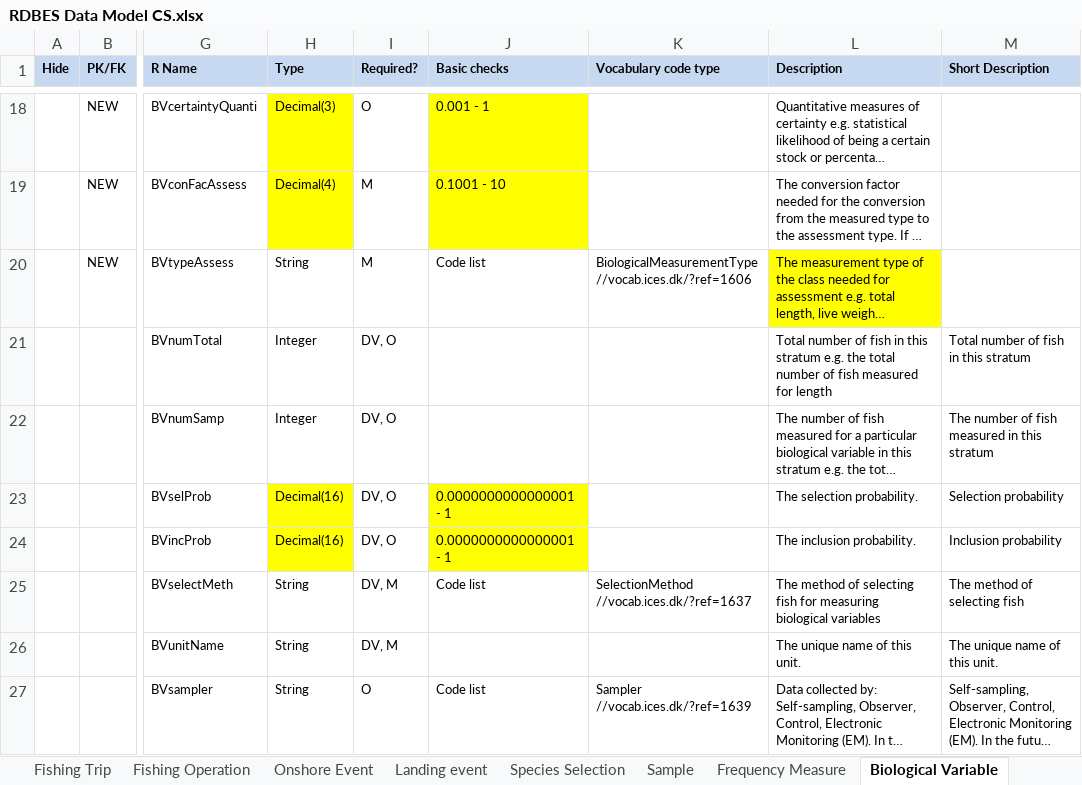
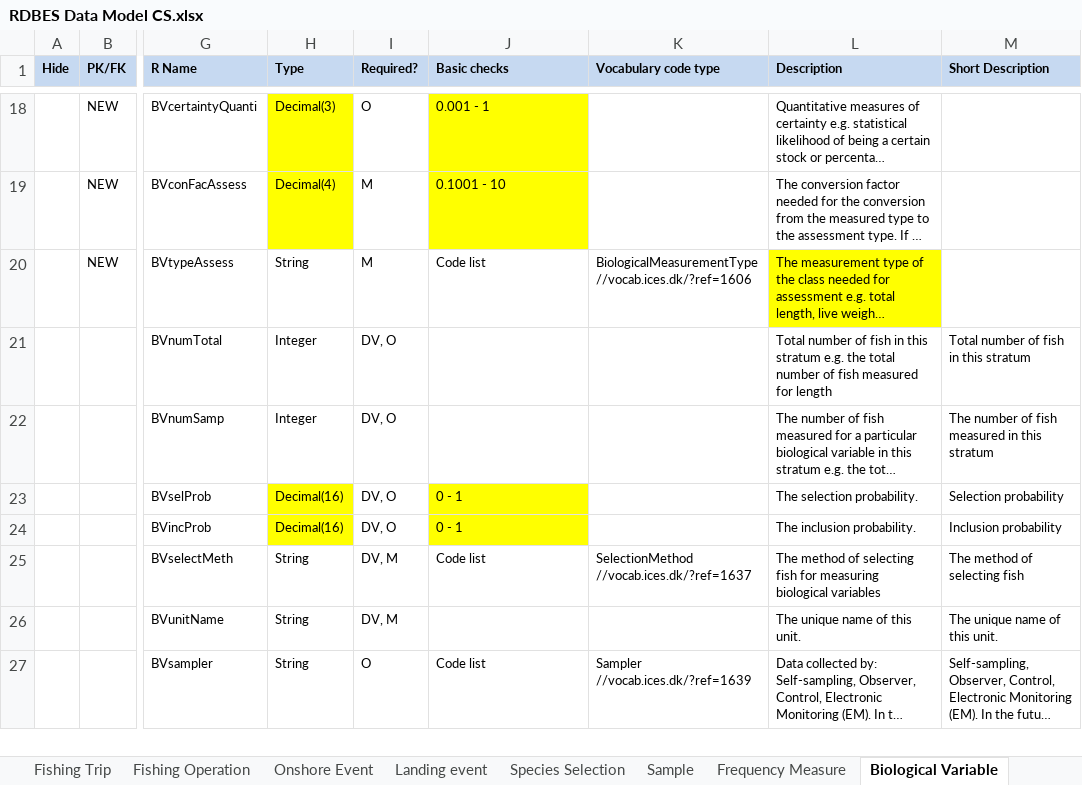
Before and after one commit to ices-tools-dev/RDBES, an Excel workbook: Documents/RDBES Data Model CS.xlsx, sheet Biological Variable, drawn as a sheet; only a part is shown, gaps mark what is left out; long unchanged cells end in …; values as stored, in another font and other column widths than the file's, no borders; the diff names each change by its address in the sheet, - before the commit and + after, or states it on an @@ line.

```diff
--- a/Documents/RDBES Data Model CS.xlsx (sheet Biological Variable)
+++ b/Documents/RDBES Data Model CS.xlsx (sheet Biological Variable)
-J23:J24 (Basic checks): 0.0000000000000001 - 1
+J23:J24 (Basic checks): 0 - 1
```
Also changed, not shown: sheet Temporal Event, sheet Vessel Selection, sheet Location, sheet Onshore Event, sheet Design, sheet Fishing Trip, 5 more sheets, other sheet tabs, Documents/RDBES Data Model CL CE.xlsx.
